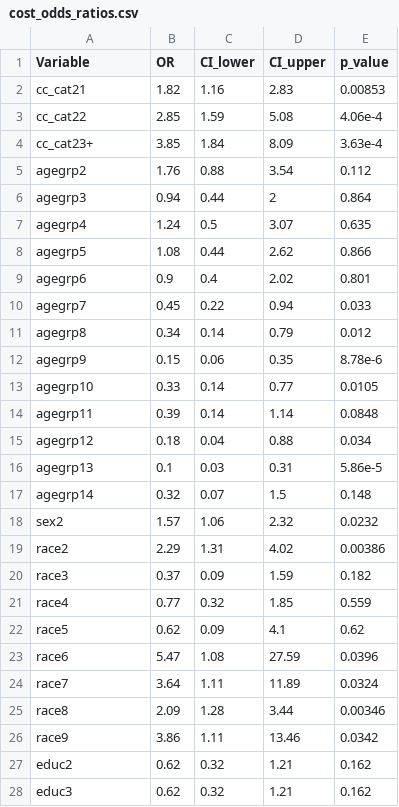
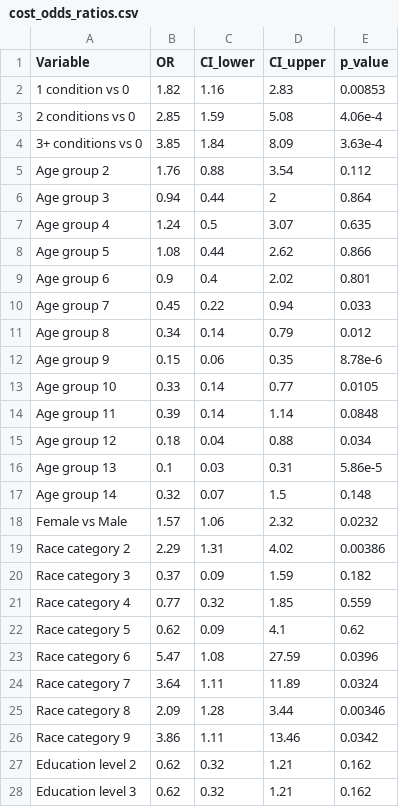
Before and after one commit to spartarocks123/BRFSS_multimorbidity_project, a CSV file: tables/cost_odds_ratios.csv, drawn as a sheet; only a part is shown; the diff covers the shown part only.

```diff
--- a/tables/cost_odds_ratios.csv
+++ b/tables/cost_odds_ratios.csv
@@ -1,28 +1,28 @@
 Variable,OR,CI_lower,CI_upper,p_value
-cc_cat21,1.82,1.16,2.83,0.00853
-cc_cat22,2.85,1.59,5.08,4.06e-4
-cc_cat23+,3.85,1.84,8.09,3.63e-4
-agegrp2,1.76,0.88,3.54,0.112
-agegrp3,0.94,0.44,2,0.864
-agegrp4,1.24,0.5,3.07,0.635
-agegrp5,1.08,0.44,2.62,0.866
-agegrp6,0.9,0.4,2.02,0.801
-agegrp7,0.45,0.22,0.94,0.033
-agegrp8,0.34,0.14,0.79,0.012
-agegrp9,0.15,0.06,0.35,8.78e-6
-agegrp10,0.33,0.14,0.77,0.0105
-agegrp11,0.39,0.14,1.14,0.0848
-agegrp12,0.18,0.04,0.88,0.034
-agegrp13,0.1,0.03,0.31,5.86e-5
-agegrp14,0.32,0.07,1.5,0.148
-sex2,1.57,1.06,2.32,0.0232
-race2,2.29,1.31,4.02,0.00386
-race3,0.37,0.09,1.59,0.182
-race4,0.77,0.32,1.85,0.559
-race5,0.62,0.09,4.1,0.62
-race6,5.47,1.08,27.59,0.0396
-race7,3.64,1.11,11.89,0.0324
-race8,2.09,1.28,3.44,0.00346
-race9,3.86,1.11,13.46,0.0342
-educ2,0.62,0.32,1.21,0.162
-educ3,0.62,0.32,1.21,0.162
+1 condition vs 0,1.82,1.16,2.83,0.00853
+2 conditions vs 0,2.85,1.59,5.08,4.06e-4
+3+ conditions vs 0,3.85,1.84,8.09,3.63e-4
+Age group 2,1.76,0.88,3.54,0.112
+Age group 3,0.94,0.44,2,0.864
+Age group 4,1.24,0.5,3.07,0.635
+Age group 5,1.08,0.44,2.62,0.866
+Age group 6,0.9,0.4,2.02,0.801
+Age group 7,0.45,0.22,0.94,0.033
+Age group 8,0.34,0.14,0.79,0.012
+Age group 9,0.15,0.06,0.35,8.78e-6
+Age group 10,0.33,0.14,0.77,0.0105
+Age group 11,0.39,0.14,1.14,0.0848
+Age group 12,0.18,0.04,0.88,0.034
+Age group 13,0.1,0.03,0.31,5.86e-5
+Age group 14,0.32,0.07,1.5,0.148
+Female vs Male,1.57,1.06,2.32,0.0232
+Race category 2,2.29,1.31,4.02,0.00386
+Race category 3,0.37,0.09,1.59,0.182
+Race category 4,0.77,0.32,1.85,0.559
+Race category 5,0.62,0.09,4.1,0.62
+Race category 6,5.47,1.08,27.59,0.0396
+Race category 7,3.64,1.11,11.89,0.0324
+Race category 8,2.09,1.28,3.44,0.00346
+Race category 9,3.86,1.11,13.46,0.0342
+Education level 2,0.62,0.32,1.21,0.162
+Education level 3,0.62,0.32,1.21,0.162
```
Also changed, not shown: 10 edited cells elsewhere in this file, tables/routine_odds_ratios.csv, 1 other file.
